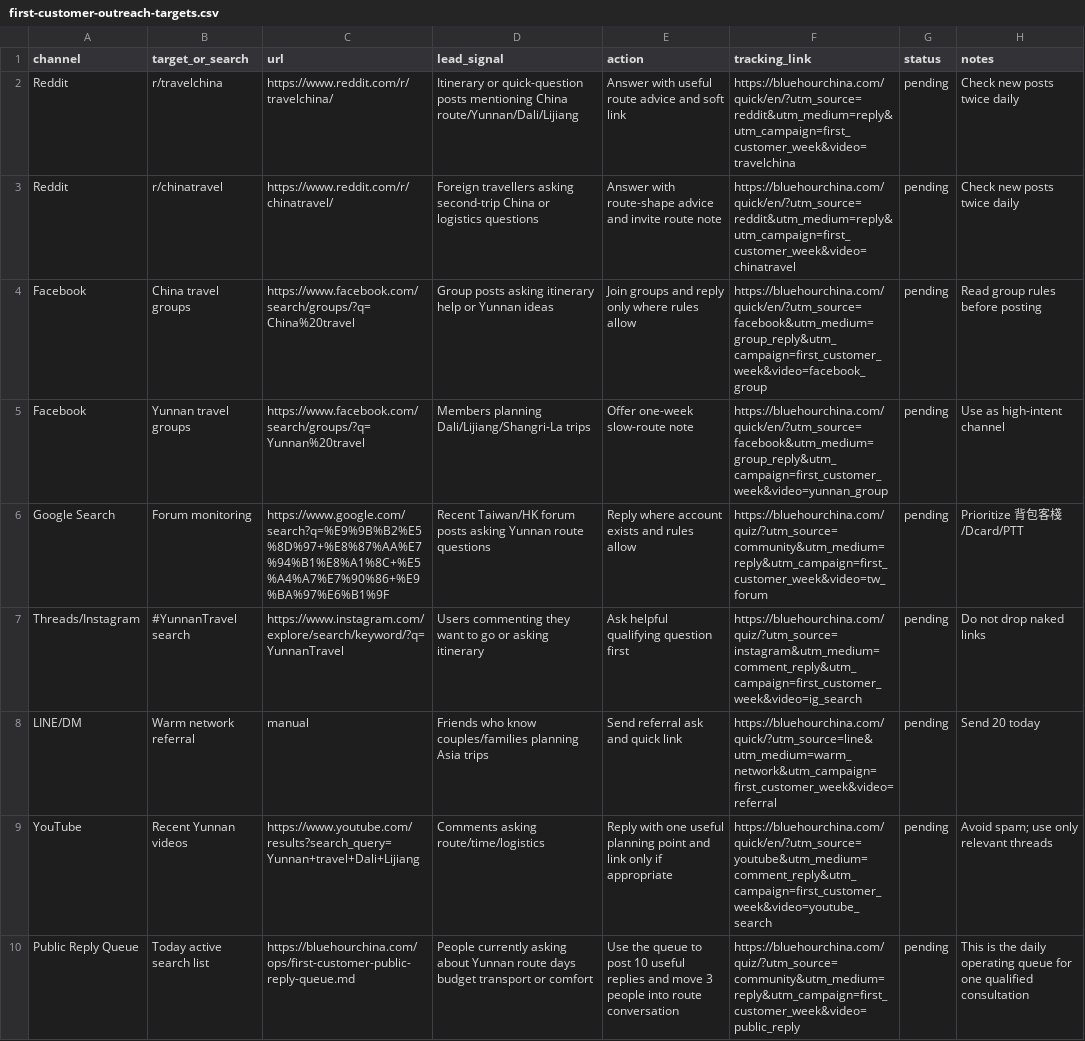
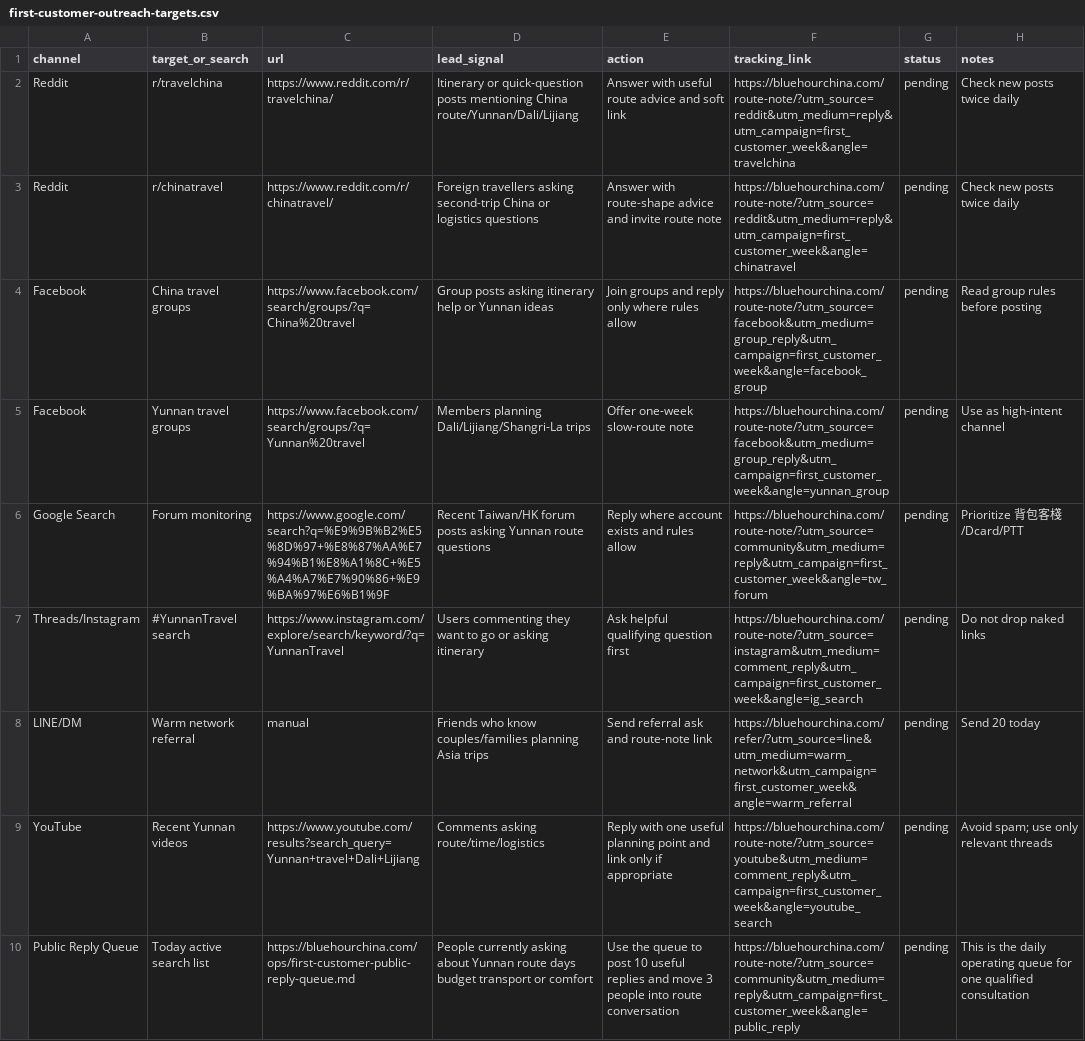
Before and after one commit to bluehourchina/bluehourchina.com, a CSV file: ops/first-customer-outreach-targets.csv, drawn as a sheet; the diff names each change by its address in the sheet, - before the commit and + after, or states it on an @@ line.

```diff
--- a/ops/first-customer-outreach-targets.csv
+++ b/ops/first-customer-outreach-targets.csv
-F2 (tracking_link): https://bluehourchina.com/quick/en/?utm_source=reddit&utm_medium=reply&utm_campaign=first_customer_week&video=travelchina
+F2 (tracking_link): https://bluehourchina.com/route-note/?utm_source=reddit&utm_medium=reply&utm_campaign=first_customer_week&angle=travelchina
-F3 (tracking_link): https://bluehourchina.com/quick/en/?utm_source=reddit&utm_medium=reply&utm_campaign=first_customer_week&video=chinatravel
+F3 (tracking_link): https://bluehourchina.com/route-note/?utm_source=reddit&utm_medium=reply&utm_campaign=first_customer_week&angle=chinatravel
-F4 (tracking_link): https://bluehourchina.com/quick/en/?utm_source=facebook&utm_medium=group_reply&utm_campaign=first_customer_week&video=facebook_group
+F4 (tracking_link): https://bluehourchina.com/route-note/?utm_source=facebook&utm_medium=group_reply&utm_campaign=first_customer_week&angle=facebook_group
-F5 (tracking_link): https://bluehourchina.com/quick/en/?utm_source=facebook&utm_medium=group_reply&utm_campaign=first_customer_week&video=yunnan_group
+F5 (tracking_link): https://bluehourchina.com/route-note/?utm_source=facebook&utm_medium=group_reply&utm_campaign=first_customer_week&angle=yunnan_group
-F6 (tracking_link): https://bluehourchina.com/quiz/?utm_source=community&utm_medium=reply&utm_campaign=first_customer_week&video=tw_forum
+F6 (tracking_link): https://bluehourchina.com/route-note/?utm_source=community&utm_medium=reply&utm_campaign=first_customer_week&angle=tw_forum
-F7 (tracking_link): https://bluehourchina.com/quiz/?utm_source=instagram&utm_medium=comment_reply&utm_campaign=first_customer_week&video=ig_search
+F7 (tracking_link): https://bluehourchina.com/route-note/?utm_source=instagram&utm_medium=comment_reply&utm_campaign=first_customer_week&angle=ig_search
-E8 (action): Send referral ask and quick link
+E8 (action): Send referral ask and route-note link
-F8 (tracking_link): https://bluehourchina.com/quick/?utm_source=line&utm_medium=warm_network&utm_campaign=first_customer_week&video=referral
+F8 (tracking_link): https://bluehourchina.com/refer/?utm_source=line&utm_medium=warm_network&utm_campaign=first_customer_week&angle=warm_referral
-F9 (tracking_link): https://bluehourchina.com/quick/en/?utm_source=youtube&utm_medium=comment_reply&utm_campaign=first_customer_week&video=youtube_search
+F9 (tracking_link): https://bluehourchina.com/route-note/?utm_source=youtube&utm_medium=comment_reply&utm_campaign=first_customer_week&angle=youtube_search
-F10 (tracking_link): https://bluehourchina.com/quiz/?utm_source=community&utm_medium=reply&utm_campaign=first_customer_week&video=public_reply
+F10 (tracking_link): https://bluehourchina.com/route-note/?utm_source=community&utm_medium=reply&utm_campaign=first_customer_week&angle=public_reply
```
Also changed, not shown: ops/first-customer-execution-log-2026-07-05.csv, ops/first-customer-reply-log-2026-07-05.csv, 13 other files.
